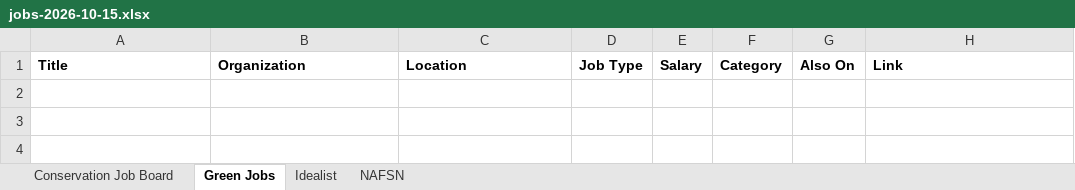
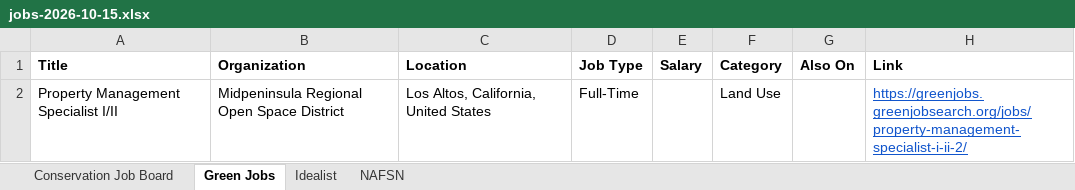
Before and after one commit to dchandarana07/jobs-digest, an Excel workbook: docs/xlsx/jobs-2026-10-15.xlsx, sheet Green Jobs, drawn as a sheet; values as stored, in another font and other column widths than the file's, no borders; the diff names each change by its address in the sheet, - before the commit and + after, or states it on an @@ line.

```diff
--- a/docs/xlsx/jobs-2026-10-15.xlsx (sheet Green Jobs)
+++ b/docs/xlsx/jobs-2026-10-15.xlsx (sheet Green Jobs)
+row 2: Property Management Specialist I/II | Midpeninsula Regional Open Space District | Los Altos, California, United States | Full-Time |  | Land Use |  | https://greenjobs.greenjobsearch.org/jobs/property-management-specialist-i-ii-2/
```
Also changed, not shown: sheet Idealist, 4 other files.
